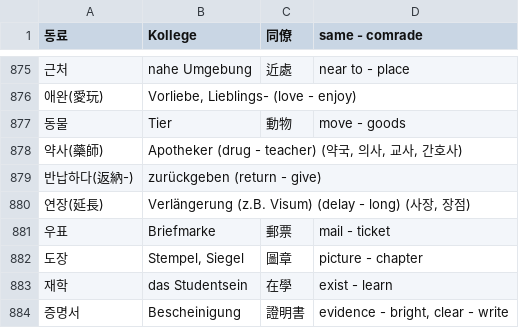
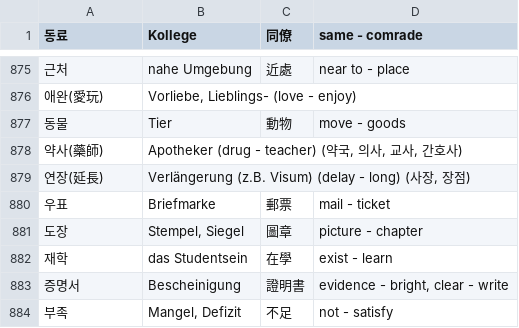
Before and after one commit to mbertheau/koreansrs, a CSV file: Korean__Words.csv, drawn as a sheet; only a part is shown, gaps mark what is left out; the shorter side is filled out with more unchanged rows; the diff names each change by its address in the sheet, - before the commit and + after, or states it on an @@ line.

Commit message:
Remove double word

```diff
--- a/Korean__Words.csv
+++ b/Korean__Words.csv
-row 879: 반납하다(返納-) | zurückgeben (return - give)
```
Also changed, not shown: 1 other file.
